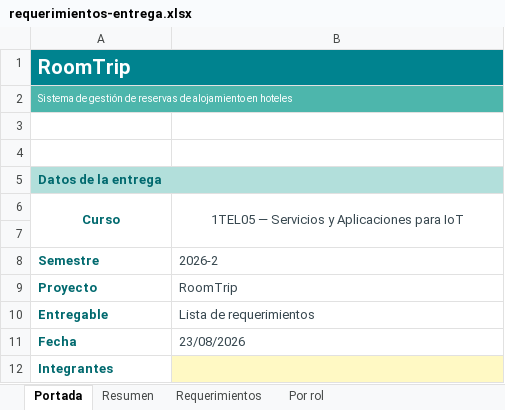
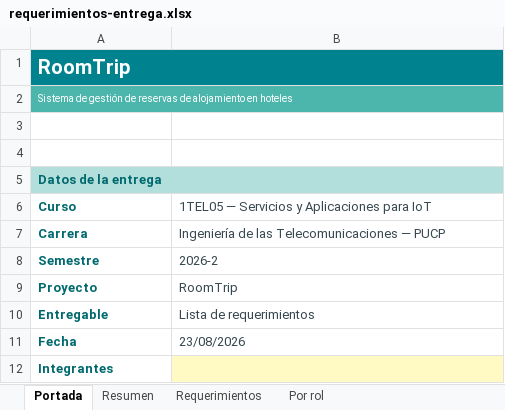
Before and after one commit to Markernan/roomtrip, an Excel workbook: docs/requerimientos-entrega.xlsx, sheet Portada, drawn as a sheet; only a part is shown; values as stored, in another font and other column widths than the file's, no borders; removed rows and columns are numbered as before the commit, all else as after; the diff names each change by its address in the sheet, - before the commit and + after, or states it on an @@ line.

```diff
--- a/docs/requerimientos-entrega.xlsx (sheet Portada)
+++ b/docs/requerimientos-entrega.xlsx (sheet Portada)
-A6:B6 alignment: center
+A6:B6 alignment: left
-A6:A7 merged
-B6:B7 merged
-row 7: (empty)
+row 7: Carrera | Ingeniería de las Telecomunicaciones — PUCP
```
Also changed, not shown: charts or pictures, docs/requerimientos.xlsx, 1 other file.
